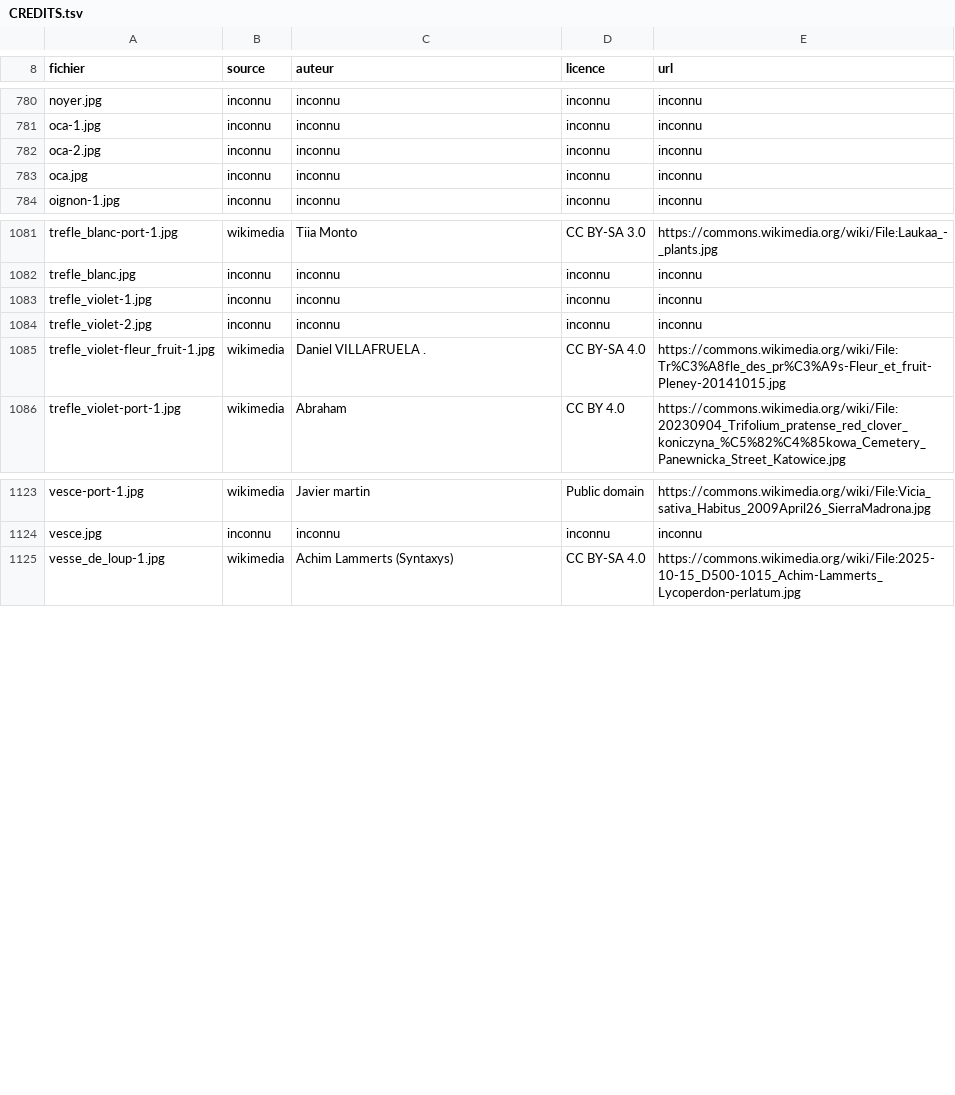
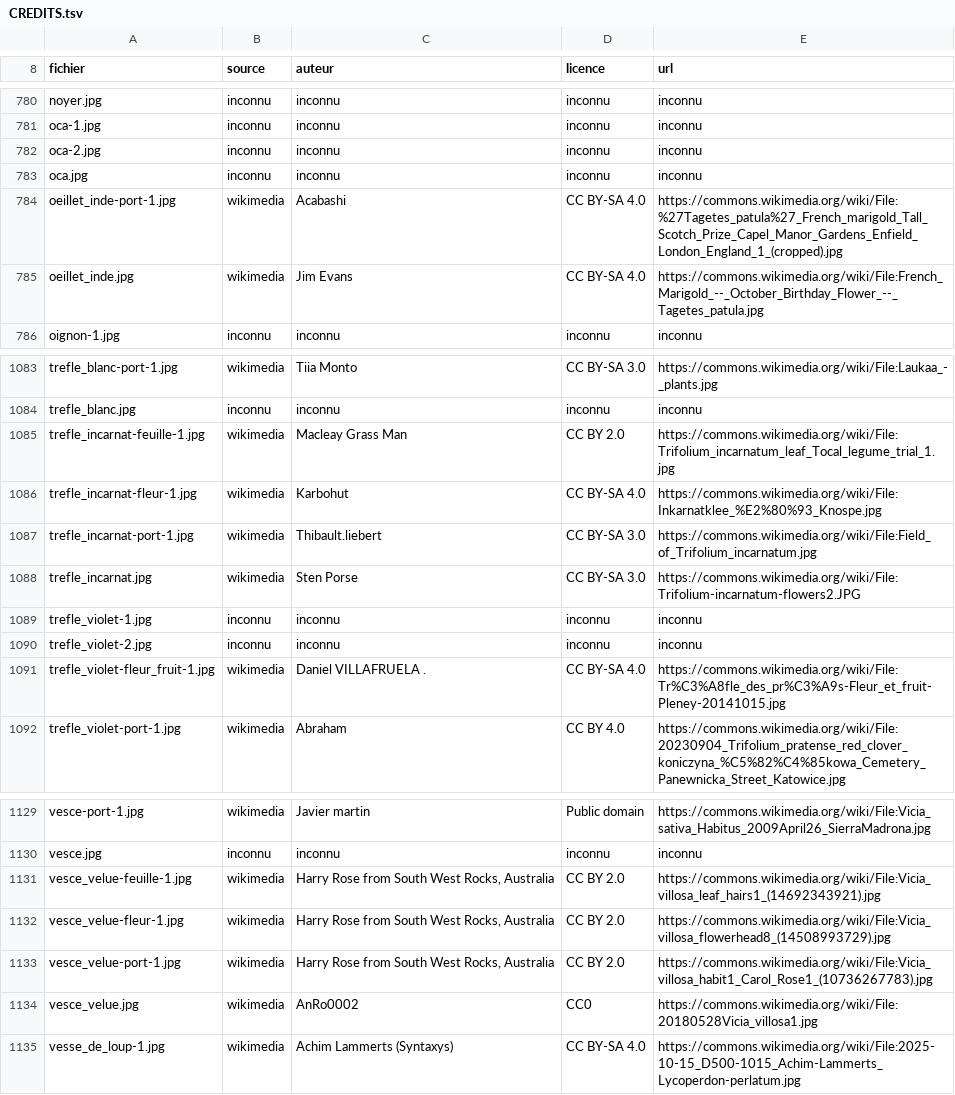
Before and after one commit to iribarnesy/atlas-especes, a TSV file: img/CREDITS.tsv, drawn as a sheet; only a part is shown, gaps mark what is left out.

```diff
--- a/img/CREDITS.tsv
+++ b/img/CREDITS.tsv
@@ -783,2 +783,4 @@ oca-2.jpg	inconnu	inconnu	inconnu	inconnu
 oca.jpg	inconnu	inconnu	inconnu	inconnu
+oeillet_inde-port-1.jpg	wikimedia	Acabashi	CC BY-SA 4.0	https://commons.wikimedia.org/wiki/File:%27Tagetes_patula%27_French_marigold_Tall_Scotch_Prize_Capel_Manor_Gardens_Enfield_London_England_1_(cropped).jpg
+oeillet_inde.jpg	wikimedia	Jim Evans	CC BY-SA 4.0	https://commons.wikimedia.org/wiki/File:French_Marigold_--_October_Birthday_Flower_--_Tagetes_patula.jpg
 oignon-1.jpg	inconnu	inconnu	inconnu	inconnu
@@ -1082,2 +1084,6 @@ trefle_blanc-port-1.jpg	wikimedia	Tiia Monto	CC BY-SA 3.0	https://commons.wikime
 trefle_blanc.jpg	inconnu	inconnu	inconnu	inconnu
+trefle_incarnat-feuille-1.jpg	wikimedia	Macleay Grass Man	CC BY 2.0	https://commons.wikimedia.org/wiki/File:Trifolium_incarnatum_leaf_Tocal_legume_trial_1.jpg
+trefle_incarnat-fleur-1.jpg	wikimedia	Karbohut	CC BY-SA 4.0	https://commons.wikimedia.org/wiki/File:Inkarnatklee_%E2%80%93_Knospe.jpg
+trefle_incarnat-port-1.jpg	wikimedia	Thibault.liebert	CC BY-SA 3.0	https://commons.wikimedia.org/wiki/File:Field_of_Trifolium_incarnatum.jpg
+trefle_incarnat.jpg	wikimedia	Sten Porse	CC BY-SA 3.0	https://commons.wikimedia.org/wiki/File:Trifolium-incarnatum-flowers2.JPG
 trefle_violet-1.jpg	inconnu	inconnu	inconnu	inconnu
@@ -1124,2 +1130,6 @@ vesce-port-1.jpg	wikimedia	Javier martin	Public domain	https://commons.wikimedia
 vesce.jpg	inconnu	inconnu	inconnu	inconnu
+vesce_velue-feuille-1.jpg	wikimedia	Harry Rose from South West Rocks, Australia	CC BY 2.0	https://commons.wikimedia.org/wiki/File:Vicia_villosa_leaf_hairs1_(14692343921).jpg
+vesce_velue-fleur-1.jpg	wikimedia	Harry Rose from South West Rocks, Australia	CC BY 2.0	https://commons.wikimedia.org/wiki/File:Vicia_villosa_flowerhead8_(14508993729).jpg
+vesce_velue-port-1.jpg	wikimedia	Harry Rose from South West Rocks, Australia	CC BY 2.0	https://commons.wikimedia.org/wiki/File:Vicia_villosa_habit1_Carol_Rose1_(10736267783).jpg
+vesce_velue.jpg	wikimedia	AnRo0002	CC0	https://commons.wikimedia.org/wiki/File:20180528Vicia_villosa1.jpg
 vesse_de_loup-1.jpg	wikimedia	Achim Lammerts (Syntaxys)	CC BY-SA 4.0	https://commons.wikimedia.org/wiki/File:2025-10-15_D500-1015_Achim-Lammerts_Lycoperdon-perlatum.jpg
```
Also changed, not shown: 14 other files.
